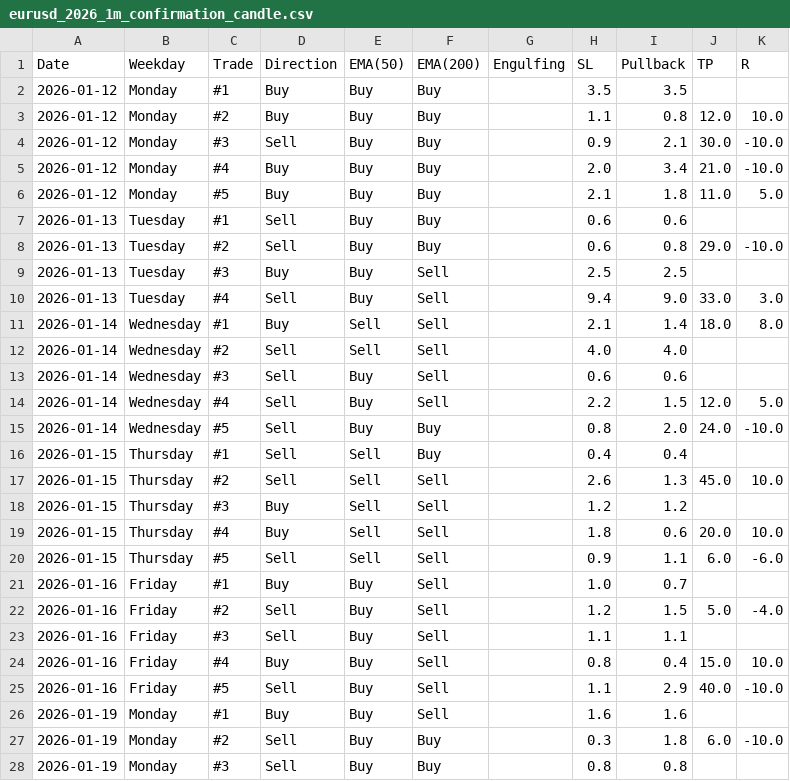
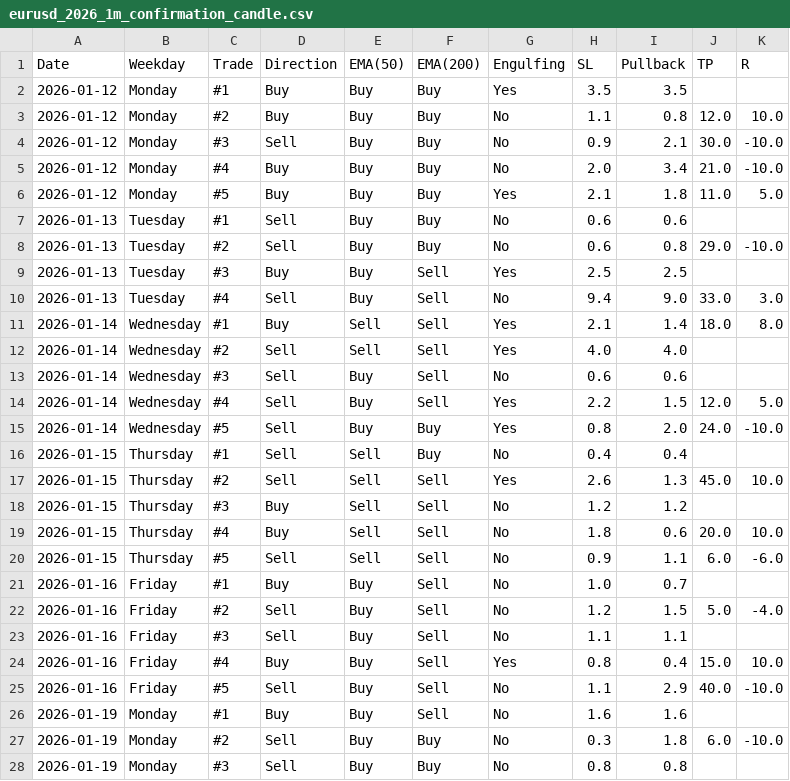
Before and after one commit to ReekenX/forex-backtester, a CSV file: data/eurusd_2026_1m_confirmation_candle.csv, drawn as a sheet; only a part is shown; the diff covers the shown part only.

Commit message:
chore: add almost 190 trades data

```diff
--- a/data/eurusd_2026_1m_confirmation_candle.csv
+++ b/data/eurusd_2026_1m_confirmation_candle.csv
@@ -1,28 +1,28 @@
 Date,Weekday,Trade,Direction,EMA(50),EMA(200),Engulfing,SL,Pullback,TP,R
-2026-01-12,Monday,#1,Buy,Buy,Buy,,3.5,3.5,,
-2026-01-12,Monday,#2,Buy,Buy,Buy,,1.1,0.8,12.0,10.0
-2026-01-12,Monday,#3,Sell,Buy,Buy,,0.9,2.1,30.0,-10.0
-2026-01-12,Monday,#4,Buy,Buy,Buy,,2.0,3.4,21.0,-10.0
-2026-01-12,Monday,#5,Buy,Buy,Buy,,2.1,1.8,11.0,5.0
-2026-01-13,Tuesday,#1,Sell,Buy,Buy,,0.6,0.6,,
-2026-01-13,Tuesday,#2,Sell,Buy,Buy,,0.6,0.8,29.0,-10.0
-2026-01-13,Tuesday,#3,Buy,Buy,Sell,,2.5,2.5,,
-2026-01-13,Tuesday,#4,Sell,Buy,Sell,,9.4,9.0,33.0,3.0
-2026-01-14,Wednesday,#1,Buy,Sell,Sell,,2.1,1.4,18.0,8.0
-2026-01-14,Wednesday,#2,Sell,Sell,Sell,,4.0,4.0,,
-2026-01-14,Wednesday,#3,Sell,Buy,Sell,,0.6,0.6,,
-2026-01-14,Wednesday,#4,Sell,Buy,Sell,,2.2,1.5,12.0,5.0
-2026-01-14,Wednesday,#5,Sell,Buy,Buy,,0.8,2.0,24.0,-10.0
-2026-01-15,Thursday,#1,Sell,Sell,Buy,,0.4,0.4,,
-2026-01-15,Thursday,#2,Sell,Sell,Sell,,2.6,1.3,45.0,10.0
-2026-01-15,Thursday,#3,Buy,Sell,Sell,,1.2,1.2,,
-2026-01-15,Thursday,#4,Buy,Sell,Sell,,1.8,0.6,20.0,10.0
-2026-01-15,Thursday,#5,Sell,Sell,Sell,,0.9,1.1,6.0,-6.0
-2026-01-16,Friday,#1,Buy,Buy,Sell,,1.0,0.7,,
-2026-01-16,Friday,#2,Sell,Buy,Sell,,1.2,1.5,5.0,-4.0
-2026-01-16,Friday,#3,Sell,Buy,Sell,,1.1,1.1,,
-2026-01-16,Friday,#4,Buy,Buy,Sell,,0.8,0.4,15.0,10.0
-2026-01-16,Friday,#5,Sell,Buy,Sell,,1.1,2.9,40.0,-10.0
-2026-01-19,Monday,#1,Buy,Buy,Sell,,1.6,1.6,,
-2026-01-19,Monday,#2,Sell,Buy,Buy,,0.3,1.8,6.0,-10.0
-2026-01-19,Monday,#3,Sell,Buy,Buy,,0.8,0.8,,
+2026-01-12,Monday,#1,Buy,Buy,Buy,Yes,3.5,3.5,,
+2026-01-12,Monday,#2,Buy,Buy,Buy,No,1.1,0.8,12.0,10.0
+2026-01-12,Monday,#3,Sell,Buy,Buy,No,0.9,2.1,30.0,-10.0
+2026-01-12,Monday,#4,Buy,Buy,Buy,No,2.0,3.4,21.0,-10.0
+2026-01-12,Monday,#5,Buy,Buy,Buy,Yes,2.1,1.8,11.0,5.0
+2026-01-13,Tuesday,#1,Sell,Buy,Buy,No,0.6,0.6,,
+2026-01-13,Tuesday,#2,Sell,Buy,Buy,No,0.6,0.8,29.0,-10.0
+2026-01-13,Tuesday,#3,Buy,Buy,Sell,Yes,2.5,2.5,,
+2026-01-13,Tuesday,#4,Sell,Buy,Sell,No,9.4,9.0,33.0,3.0
+2026-01-14,Wednesday,#1,Buy,Sell,Sell,Yes,2.1,1.4,18.0,8.0
+2026-01-14,Wednesday,#2,Sell,Sell,Sell,Yes,4.0,4.0,,
+2026-01-14,Wednesday,#3,Sell,Buy,Sell,No,0.6,0.6,,
+2026-01-14,Wednesday,#4,Sell,Buy,Sell,Yes,2.2,1.5,12.0,5.0
+2026-01-14,Wednesday,#5,Sell,Buy,Buy,Yes,0.8,2.0,24.0,-10.0
+2026-01-15,Thursday,#1,Sell,Sell,Buy,No,0.4,0.4,,
+2026-01-15,Thursday,#2,Sell,Sell,Sell,Yes,2.6,1.3,45.0,10.0
+2026-01-15,Thursday,#3,Buy,Sell,Sell,No,1.2,1.2,,
+2026-01-15,Thursday,#4,Buy,Sell,Sell,No,1.8,0.6,20.0,10.0
+2026-01-15,Thursday,#5,Sell,Sell,Sell,No,0.9,1.1,6.0,-6.0
+2026-01-16,Friday,#1,Buy,Buy,Sell,No,1.0,0.7,,
+2026-01-16,Friday,#2,Sell,Buy,Sell,No,1.2,1.5,5.0,-4.0
+2026-01-16,Friday,#3,Sell,Buy,Sell,No,1.1,1.1,,
+2026-01-16,Friday,#4,Buy,Buy,Sell,Yes,0.8,0.4,15.0,10.0
+2026-01-16,Friday,#5,Sell,Buy,Sell,No,1.1,2.9,40.0,-10.0
+2026-01-19,Monday,#1,Buy,Buy,Sell,No,1.6,1.6,,
+2026-01-19,Monday,#2,Sell,Buy,Buy,No,0.3,1.8,6.0,-10.0
+2026-01-19,Monday,#3,Sell,Buy,Buy,No,0.8,0.8,,
```
Also changed, not shown: 124 edited cells elsewhere in this file.
